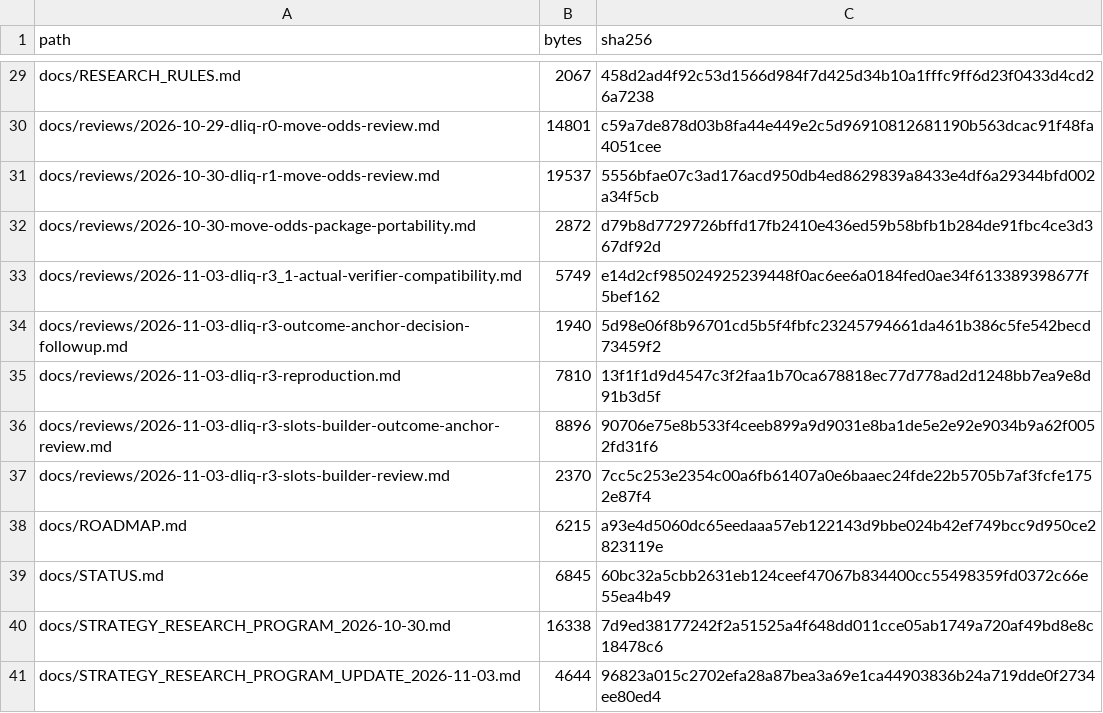
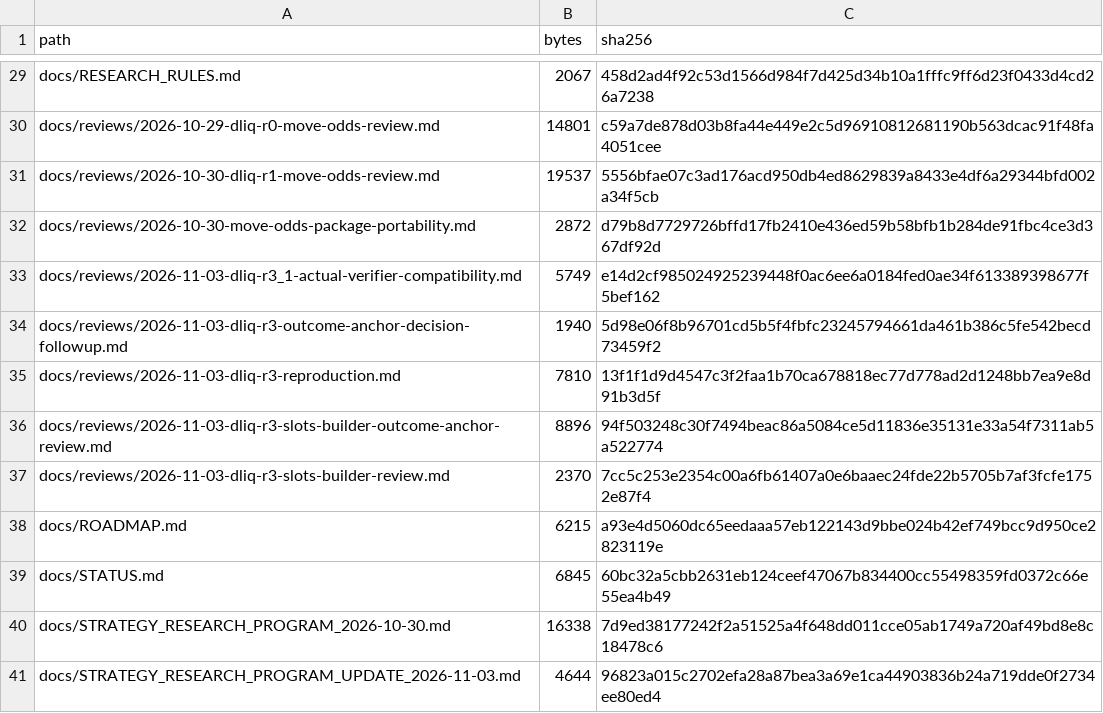
Before and after one commit to aminshahsaheb/btc-signal-lab, a CSV file: docs/FILE_INVENTORY_SHA256.csv, drawn as a sheet; only a part is shown, gaps mark what is left out.

Commit message:
fix: correct outcome-anchor review inventory hash

```diff
--- a/docs/FILE_INVENTORY_SHA256.csv
+++ b/docs/FILE_INVENTORY_SHA256.csv
@@ -35,3 +35,3 @@ docs/reviews/2026-11-03-dliq-r3-outcome-anchor-decision-followup.md,1940,5d98e06
 docs/reviews/2026-11-03-dliq-r3-reproduction.md,7810,13f1f1d9d4547c3f2faa1b70ca678818ec77d778ad2d1248bb7ea9e8d91b3d5f
-docs/reviews/2026-11-03-dliq-r3-slots-builder-outcome-anchor-review.md,8896,90706e75e8b533f4ceeb899a9d9031e8ba1de5e2e92e9034b9a62f0052fd31f6
+docs/reviews/2026-11-03-dliq-r3-slots-builder-outcome-anchor-review.md,8896,94f503248c30f7494beac86a5084ce5d11836e35131e33a54f7311ab5a522774
 docs/reviews/2026-11-03-dliq-r3-slots-builder-review.md,2370,7cc5c253e2354c00a6fb61407a0e6baaec24fde22b5705b7af3fcfe1752e87f4
```
